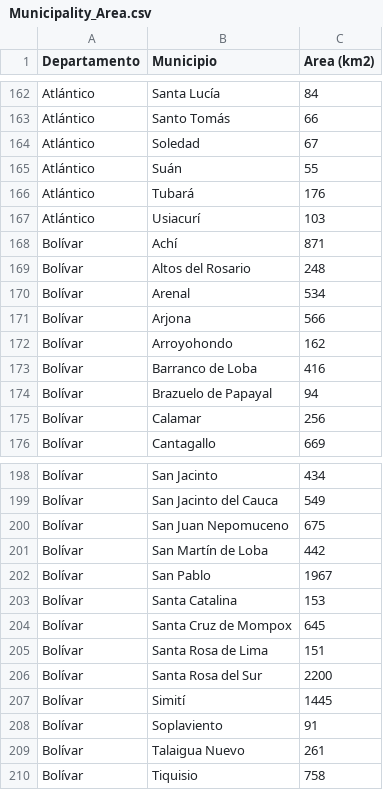
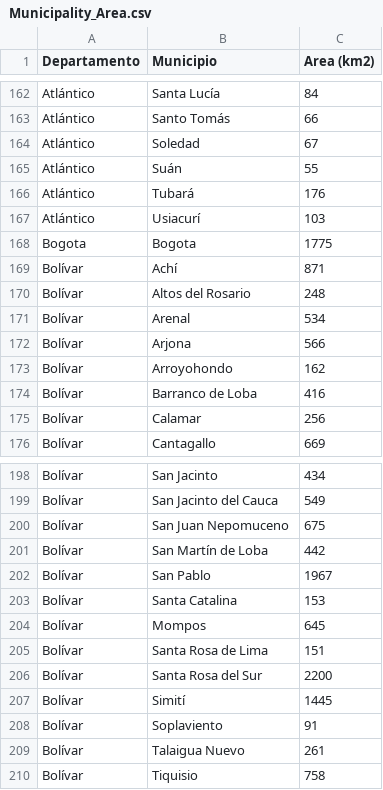
Before and after one commit to DengueColombia/Dengue-DANE, a CSV file: Data_Files/Municipality_Area.csv, drawn as a sheet; only a part is shown, gaps mark what is left out.

```diff
--- a/Data_Files/Municipality_Area.csv
+++ b/Data_Files/Municipality_Area.csv
@@ -167,2 +167,3 @@ Atlántico,Tubará,176
 Atlántico,Usiacurí,103
+Bogota,Bogota,1775
 Bolívar,Achí,871
@@ -173,3 +174,2 @@ Bolívar,Arroyohondo,162
 Bolívar,Barranco de Loba,416
-Bolívar,Brazuelo de Papayal,94
 Bolívar,Calamar,256
@@ -203,3 +203,3 @@ Bolívar,San Pablo,1967
 Bolívar,Santa Catalina,153
-Bolívar,Santa Cruz de Mompox,645
+Bolívar,Mompos,645
 Bolívar,Santa Rosa de Lima,151
```
Also changed, not shown: 2 other files.
